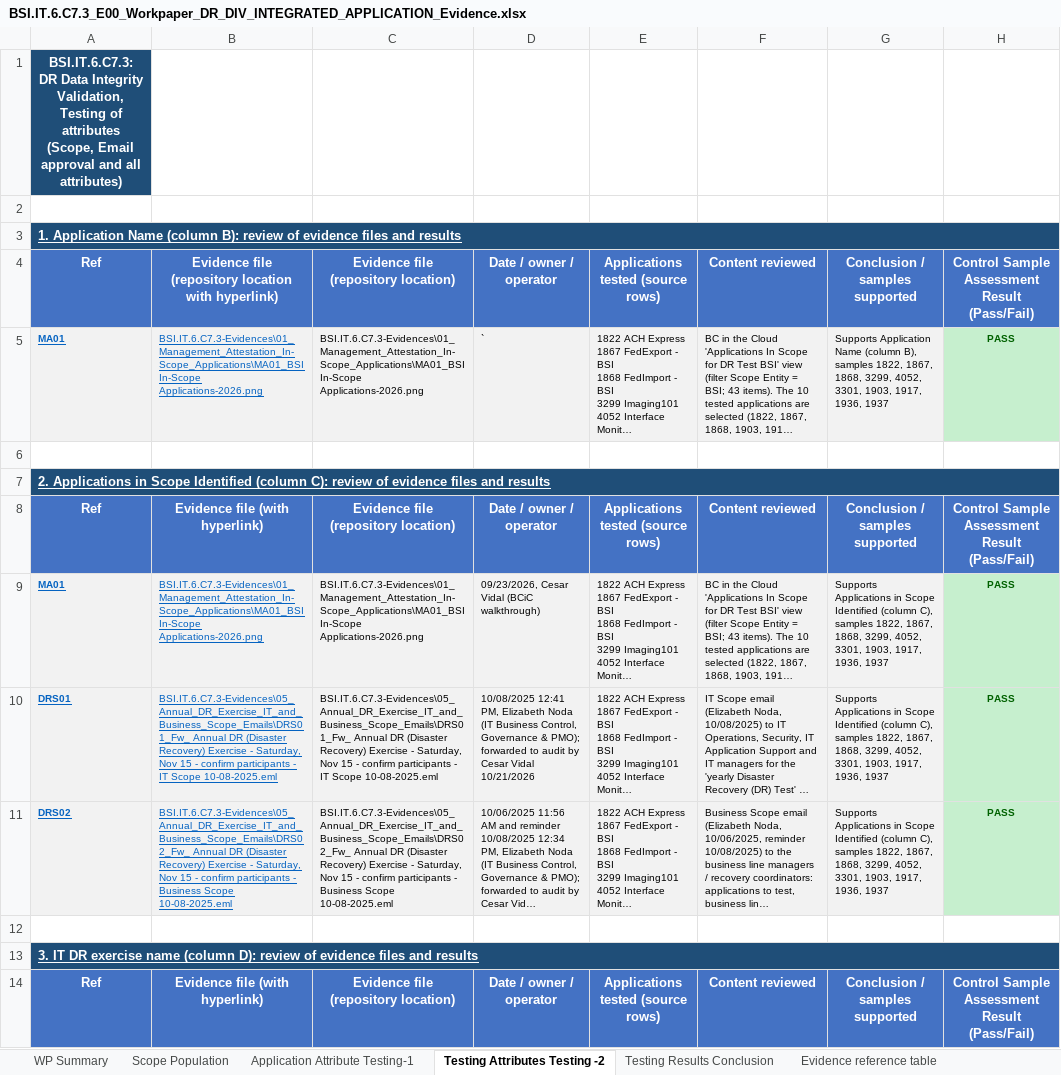
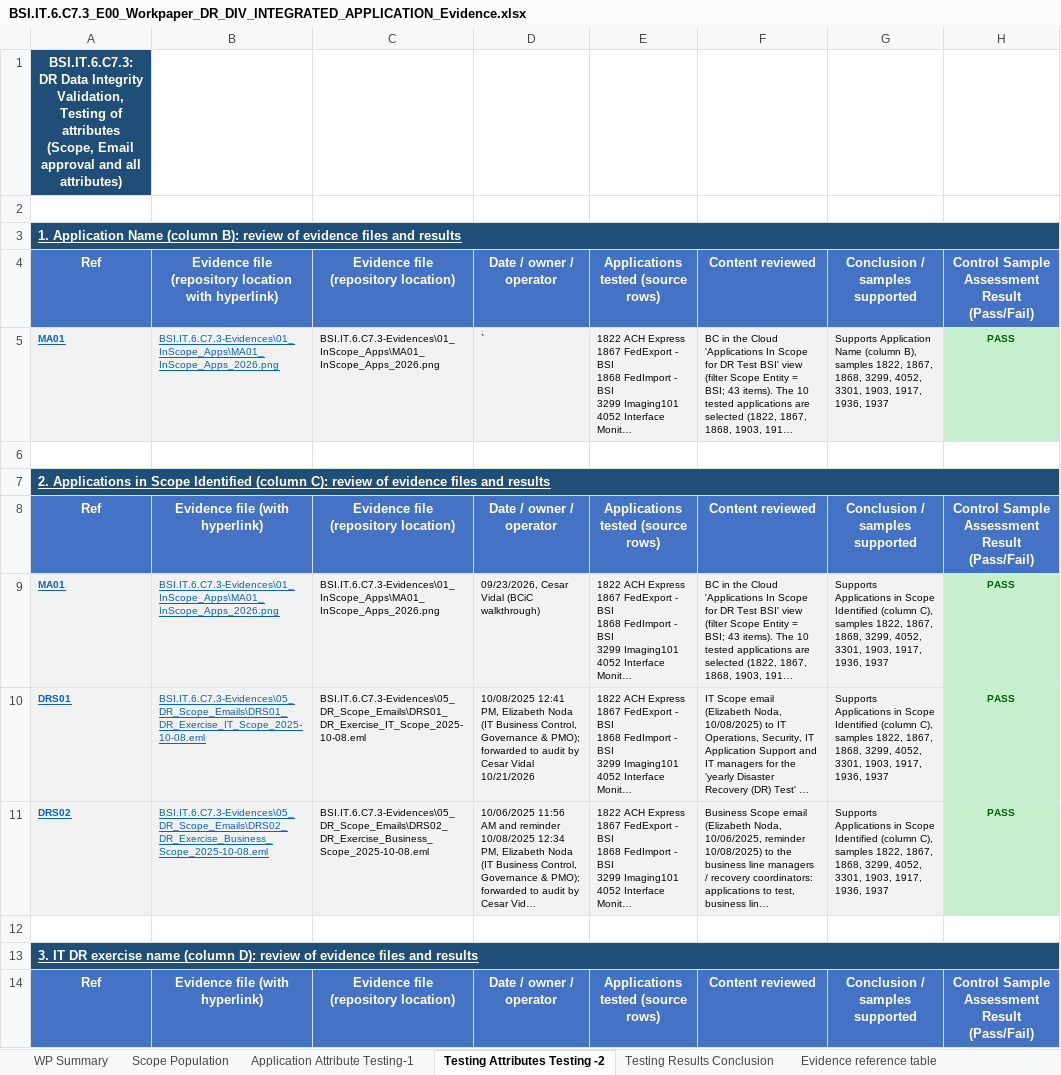
Before and after one commit to edwardfive-prog/Control-Testing-, an Excel workbook: BSI.IT.6.C7.3_E00_Workpaper_DR_DIV_INTEGRATED_APPLICATION_Evidence.xlsx, sheet Testing Attributes Testing -2, drawn as a sheet; only a part is shown; long unchanged cells end in …; values as stored, in another font and other column widths than the file's, no borders; the diff covers the shown part only; the diff names each change by its address in the sheet, - before the commit and + after, or states it on an @@ line.

```diff
--- a/BSI.IT.6.C7.3_E00_Workpaper_DR_DIV_INTEGRATED_APPLICATION_Evidence.xlsx (sheet Testing Attributes Testing -2)
+++ b/BSI.IT.6.C7.3_E00_Workpaper_DR_DIV_INTEGRATED_APPLICATION_Evidence.xlsx (sheet Testing Attributes Testing -2)
-B5: BSI.IT.6.C7.3-Evidences\01_Management_Attestation_In-Scope_Applications\MA01_BSI In-Scope Applications-2026.png
+B5: BSI.IT.6.C7.3-Evidences\01_InScope_Apps\MA01_InScope_Apps_2026.png
-C5: BSI.IT.6.C7.3-Evidences\01_Management_Attestation_In-Scope_Applications\MA01_BSI In-Scope Applications-2026.png
+C5: BSI.IT.6.C7.3-Evidences\01_InScope_Apps\MA01_InScope_Apps_2026.png
-B9: BSI.IT.6.C7.3-Evidences\01_Management_Attestation_In-Scope_Applications\MA01_BSI In-Scope Applications-2026.png
+B9: BSI.IT.6.C7.3-Evidences\01_InScope_Apps\MA01_InScope_Apps_2026.png
-C9: BSI.IT.6.C7.3-Evidences\01_Management_Attestation_In-Scope_Applications\MA01_BSI In-Scope Applications-2026.png
+C9: BSI.IT.6.C7.3-Evidences\01_InScope_Apps\MA01_InScope_Apps_2026.png
-B10: BSI.IT.6.C7.3-Evidences\05_Annual_DR_Exercise_IT_and_Business_Scope_Emails\DRS01_Fw_ Annual DR (Disaster Recovery) Exercise - Saturday, Nov 15 - confirm participants - IT Scope 10-08-2025.eml
+B10: BSI.IT.6.C7.3-Evidences\05_DR_Scope_Emails\DRS01_DR_Exercise_IT_Scope_2025-10-08.eml
-C10: BSI.IT.6.C7.3-Evidences\05_Annual_DR_Exercise_IT_and_Business_Scope_Emails\DRS01_Fw_ Annual DR (Disaster Recovery) Exercise - Saturday, Nov 15 - confirm participants - IT Scope 10-08-2025.eml
+C10: BSI.IT.6.C7.3-Evidences\05_DR_Scope_Emails\DRS01_DR_Exercise_IT_Scope_2025-10-08.eml
-B11: BSI.IT.6.C7.3-Evidences\05_Annual_DR_Exercise_IT_and_Business_Scope_Emails\DRS02_Fw_ Annual DR (Disaster Recovery) Exercise - Saturday, Nov 15 - confirm participants - Business Scope 10-08-2025.eml
+B11: BSI.IT.6.C7.3-Evidences\05_DR_Scope_Emails\DRS02_DR_Exercise_Business_Scope_2025-10-08.eml
-C11: BSI.IT.6.C7.3-Evidences\05_Annual_DR_Exercise_IT_and_Business_Scope_Emails\DRS02_Fw_ Annual DR (Disaster Recovery) Exercise - Saturday, Nov 15 - confirm participants - Business Scope 10-08-2025.eml
+C11: BSI.IT.6.C7.3-Evidences\05_DR_Scope_Emails\DRS02_DR_Exercise_Business_Scope_2025-10-08.eml
```
Also changed, not shown: 128 edited cells elsewhere in this sheet, sheet Evidence reference table, sheet WP Summary, sheet Application Attribute Testing-1, sheet Scope Population.
